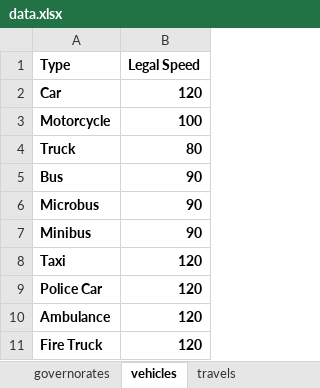
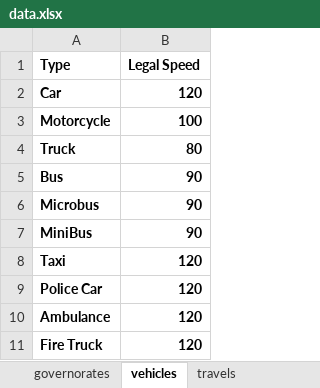
Before and after one commit to abdulrahmanaymann/Smart-Road-Management-System, an Excel workbook: Data/data.xlsx, sheet vehicles, drawn as a sheet; values as stored, in another font and other column widths than the file's, no borders; the diff names each change by its address in the sheet, - before the commit and + after, or states it on an @@ line.

```diff
--- a/Data/data.xlsx (sheet vehicles)
+++ b/Data/data.xlsx (sheet vehicles)
-A7 (Type): Minibus
+A7 (Type): MiniBus
```
Also changed, not shown: Data/New data.xlsx, 32 other files.
